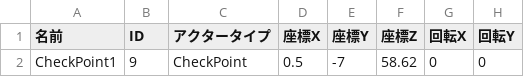
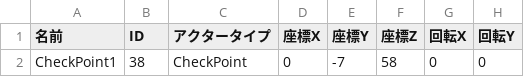
Before and after one commit to lovecap7/NierGame, a CSV file: Project/Data/CSV/Tutorial1/CheckPointData.csv, drawn as a sheet; only a part is shown; the diff names each change by its address in the sheet, - before the commit and + after, or states it on an @@ line.

```diff
--- a/Project/Data/CSV/Tutorial1/CheckPointData.csv
+++ b/Project/Data/CSV/Tutorial1/CheckPointData.csv
-B2 (ID): 9
+B2 (ID): 38
-D2 (座標X): 0.5
+D2 (座標X): 0
-F2 (座標Z): 58.62
+F2 (座標Z): 58
```
Also changed, not shown: Project/Data/CSV/Tutorial1/StageData.csv, Project/Data/CSV/Tutorial2/CharaStatusData.csv, 17 other files.
